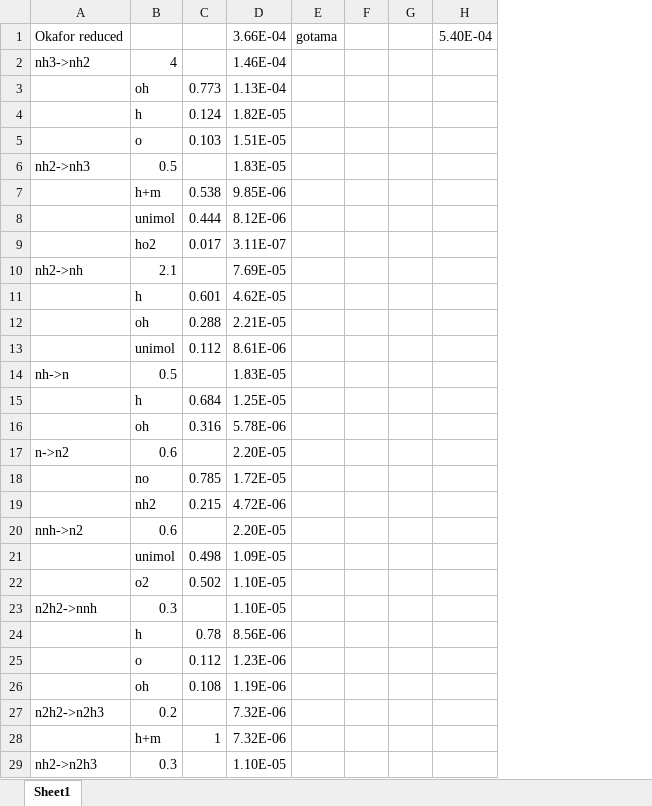
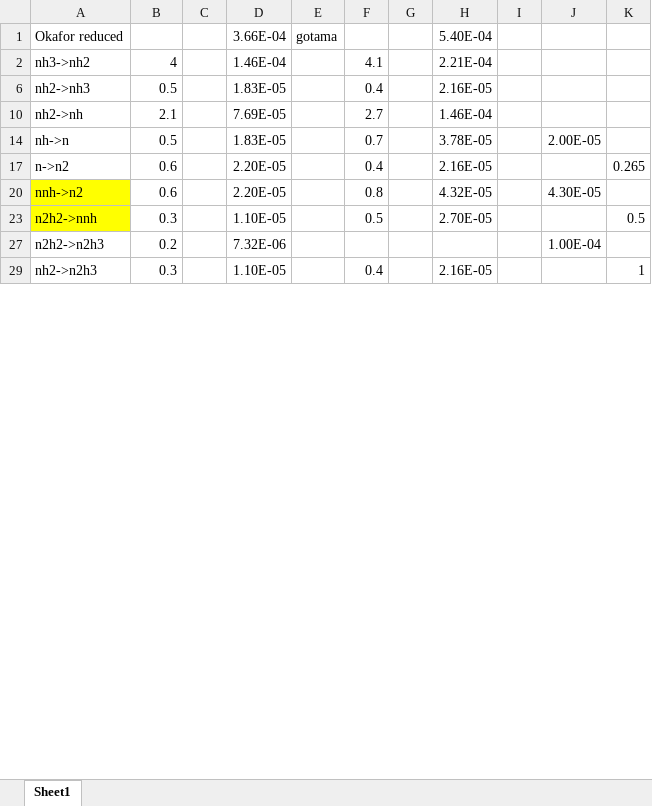
Before and after one commit to aahil-wq/lab-presentations, an Excel workbook: icfd2026/paper/figures/reac_pathway_aid.xlsx, sheet Sheet1, drawn as a sheet; only a part is shown; values as stored, in another font and other column widths than the file's, no borders; conditional formats not drawn; removed rows and columns are numbered as before the commit, all else as after; the diff covers the shown part only; the diff names each change by its address in the sheet, - before the commit and + after, or states it on an @@ line.

```diff
--- a/icfd2026/paper/figures/reac_pathway_aid.xlsx (sheet Sheet1)
+++ b/icfd2026/paper/figures/reac_pathway_aid.xlsx (sheet Sheet1)
-column C, empty
+column C, empty
+column F, rows 2-29: 4.1 | 0.4 | 2.7 | 0.7 | 0.4 | 0.8 | 0.5 |  | 0.4
+column H, rows 1-29: 5.40E-04 | 2.21E-04 | 2.16E-05 | 1.46E-04 | 3.78E-05 | 2.16E-05 | 4.32E-05 | 2.70E-05 |  | 2.16E-05
-column H, row 1: 5.40E-04
+column J, rows 14-27: 2.00E-05 |  | 4.30E-05 |  | 1.00E-04
+column K, rows 17-29: 0.265 |  | 0.5 |  | 1
-row 3:  | oh | 0.773 | 1.13E-04
-row 4:  | h | 0.124 | 1.82E-05
-row 5:  | o | 0.103 | 1.51E-05
-row 7:  | h+m | 0.538 | 9.85E-06
-row 8:  | unimol | 0.444 | 8.12E-06
-row 9:  | ho2 | 0.017 | 3.11E-07
-row 11:  | h | 0.601 | 4.62E-05
-row 12:  | oh | 0.288 | 2.21E-05
-row 13:  | unimol | 0.112 | 8.61E-06
-row 15:  | h | 0.684 | 1.25E-05
-row 16:  | oh | 0.316 | 5.78E-06
-row 18:  | no | 0.785 | 1.72E-05
-row 19:  | nh2 | 0.215 | 4.72E-06
-A20 fill: none
+A20 fill: #FFFF00
-row 21:  | unimol | 0.498 | 1.09E-05
-row 22:  | o2 | 0.502 | 1.10E-05
-A23 fill: none
+A23 fill: #FFFF00
-row 24:  | h | 0.78 | 8.56E-06
-row 25:  | o | 0.112 | 1.23E-06
-row 26:  | oh | 0.108 | 1.19E-06
-row 28:  | h+m | 1 | 7.32E-06
```
Also changed, not shown: 42 added rows, 36 removed rows, 7 moved rows and 9 edited cells elsewhere in this sheet, formulas that keep their value, hidden cells, 2 other files.
